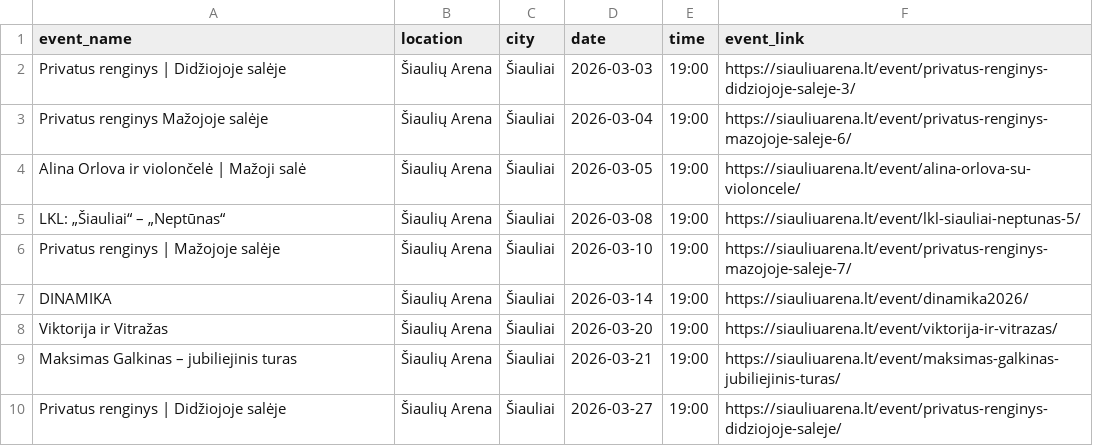
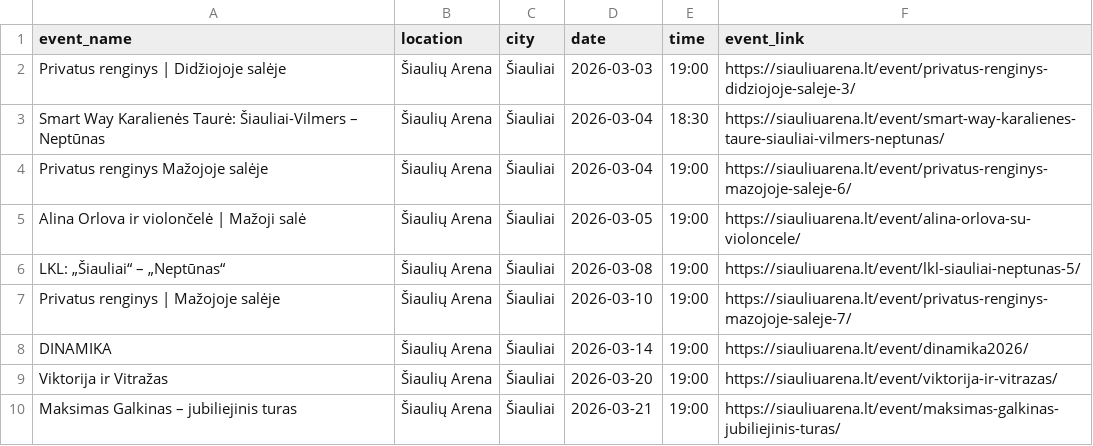
Before and after one commit to gabija-dimsaite/event_scraper, a CSV file: output/df_siauliuarena.csv, drawn as a sheet; only a part is shown; the shorter side is filled out with more unchanged rows.

```diff
--- a/output/df_siauliuarena.csv
+++ b/output/df_siauliuarena.csv
@@ -2,2 +2,3 @@
 Privatus renginys | Didžiojoje salėje,Šiaulių Arena,Šiauliai,2026-03-03,19:00,https://siauliuarena.lt/event/privatus-renginys-didziojoje-saleje-3/
+Smart Way Karalienės Taurė: Šiauliai-Vilmers – Neptūnas,Šiaulių Arena,Šiauliai,2026-03-04,18:30,https://siauliuarena.lt/event/smart-way-karalienes-taure-siauliai-vilmers-neptunas/
 Privatus renginys Mažojoje salėje,Šiaulių Arena,Šiauliai,2026-03-04,19:00,https://siauliuarena.lt/event/privatus-renginys-mazojoje-saleje-6/
```
Also changed, not shown: output/df_bilietai_lt.csv, output/df_kakava_lt.csv, 2 other files.
